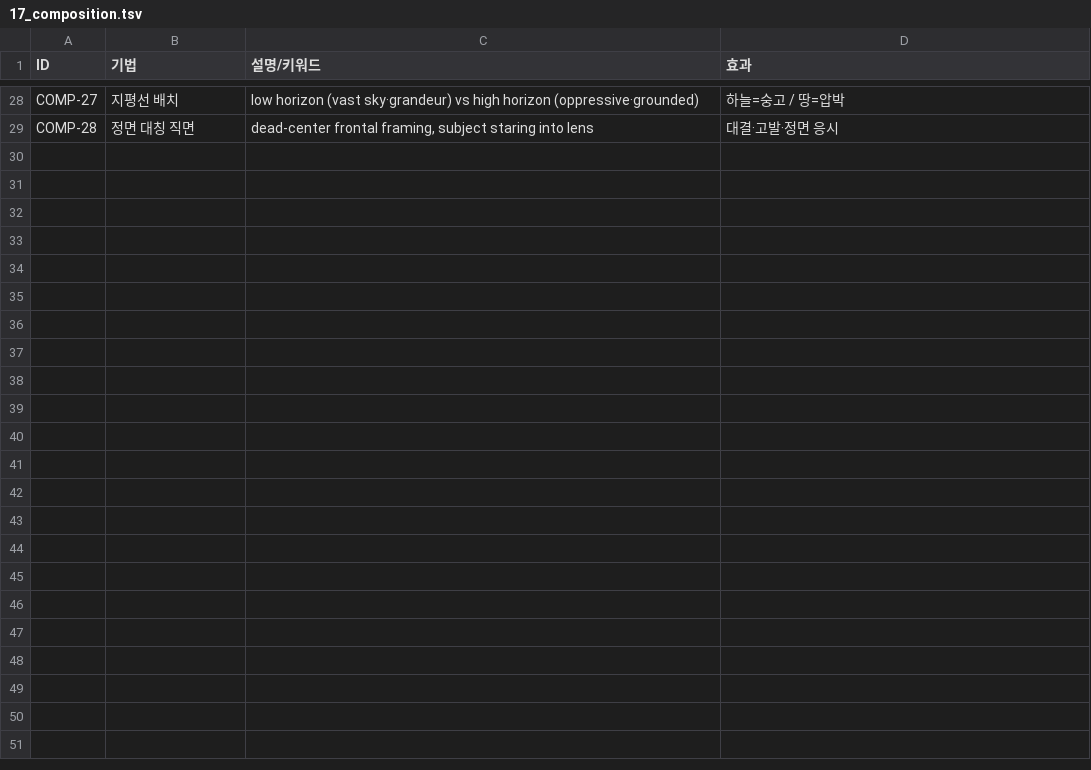
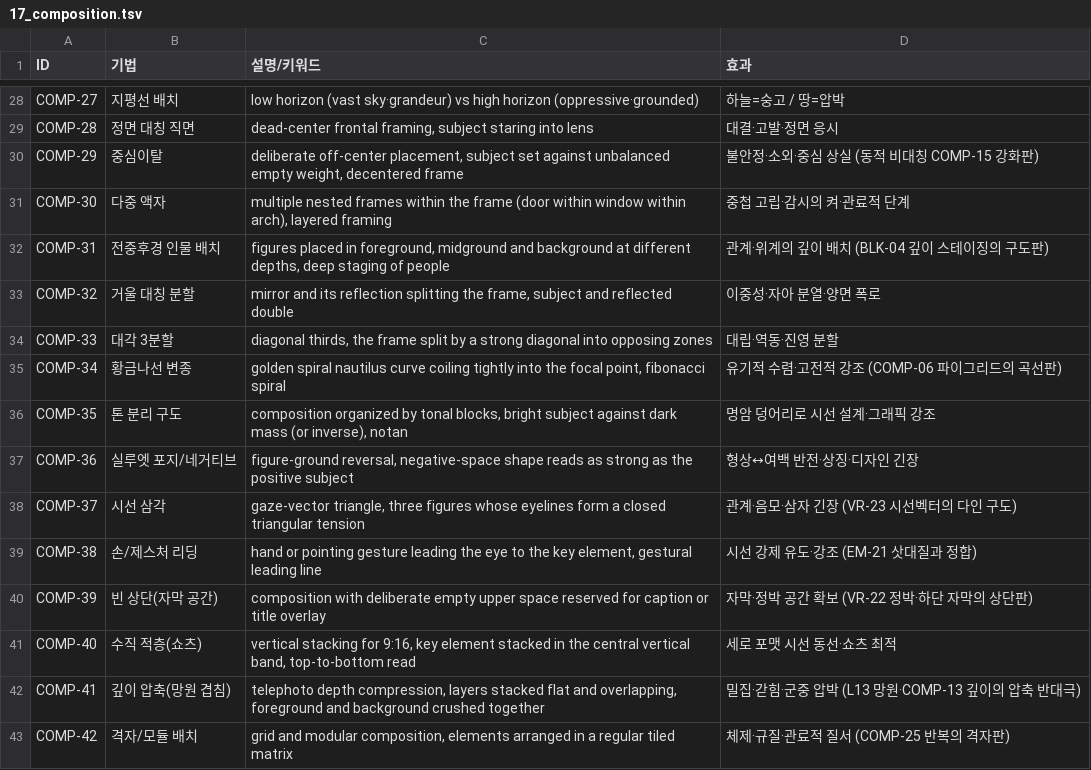
Before and after one commit to muteno/nomute-editor, a TSV file: apps/k/library/17_composition.tsv, drawn as a sheet; only a part is shown, gaps mark what is left out.

```diff
--- a/apps/k/library/17_composition.tsv
+++ b/apps/k/library/17_composition.tsv
@@ -29 +29,15 @@ COMP-27	지평선 배치	low horizon (vast sky·grandeur) vs high horizon (oppre
 COMP-28	정면 대칭 직면	dead-center frontal framing, subject staring into lens	대결·고발·정면 응시
+COMP-29	중심이탈	deliberate off-center placement, subject set against unbalanced empty weight, decentered frame	불안정·소외·중심 상실 (동적 비대칭 COMP-15 강화판)
+COMP-30	다중 액자	multiple nested frames within the frame (door within window within arch), layered framing	중첩 고립·감시의 켜·관료적 단계
+COMP-31	전중후경 인물 배치	figures placed in foreground, midground and background at different depths, deep staging of people	관계·위계의 깊이 배치 (BLK-04 깊이 스테이징의 구도판)
+COMP-32	거울 대칭 분할	mirror and its reflection splitting the frame, subject and reflected double	이중성·자아 분열·양면 폭로
+COMP-33	대각 3분할	diagonal thirds, the frame split by a strong diagonal into opposing zones	대립·역동·진영 분할
+COMP-34	황금나선 변종	golden spiral nautilus curve coiling tightly into the focal point, fibonacci spiral	유기적 수렴·고전적 강조 (COMP-06 파이그리드의 곡선판)
+COMP-35	톤 분리 구도	composition organized by tonal blocks, bright subject against dark mass (or inverse), notan	명암 덩어리로 시선 설계·그래픽 강조
+COMP-36	실루엣 포지/네거티브	figure-ground reversal, negative-space shape reads as strong as the positive subject	형상↔여백 반전·상징·디자인 긴장
+COMP-37	시선 삼각	gaze-vector triangle, three figures whose eyelines form a closed triangular tension	관계·음모·삼자 긴장 (VR-23 시선벡터의 다인 구도)
+COMP-38	손/제스처 리딩	hand or pointing gesture leading the eye to the key element, gestural leading line	시선 강제 유도·강조 (EM-21 삿대질과 정합)
+COMP-39	빈 상단(자막 공간)	composition with deliberate empty upper space reserved for caption or title overlay	자막·정박 공간 확보 (VR-22 정박·하단 자막의 상단판)
+COMP-40	수직 적층(쇼츠)	vertical stacking for 9:16, key element stacked in the central vertical band, top-to-bottom read	세로 포맷 시선 동선·쇼츠 최적
+COMP-41	깊이 압축(망원 겹침)	telephoto depth compression, layers stacked flat and overlapping, foreground and background crushed together	밀집·갇힘·군중 압박 (L13 망원·COMP-13 깊이의 압축 반대극)
+COMP-42	격자/모듈 배치	grid and modular composition, elements arranged in a regular tiled matrix	체제·규질·관료적 질서 (COMP-25 반복의 격자판)
```
Also changed, not shown: apps/k/library/00_module_index.tsv, 11 other files.
